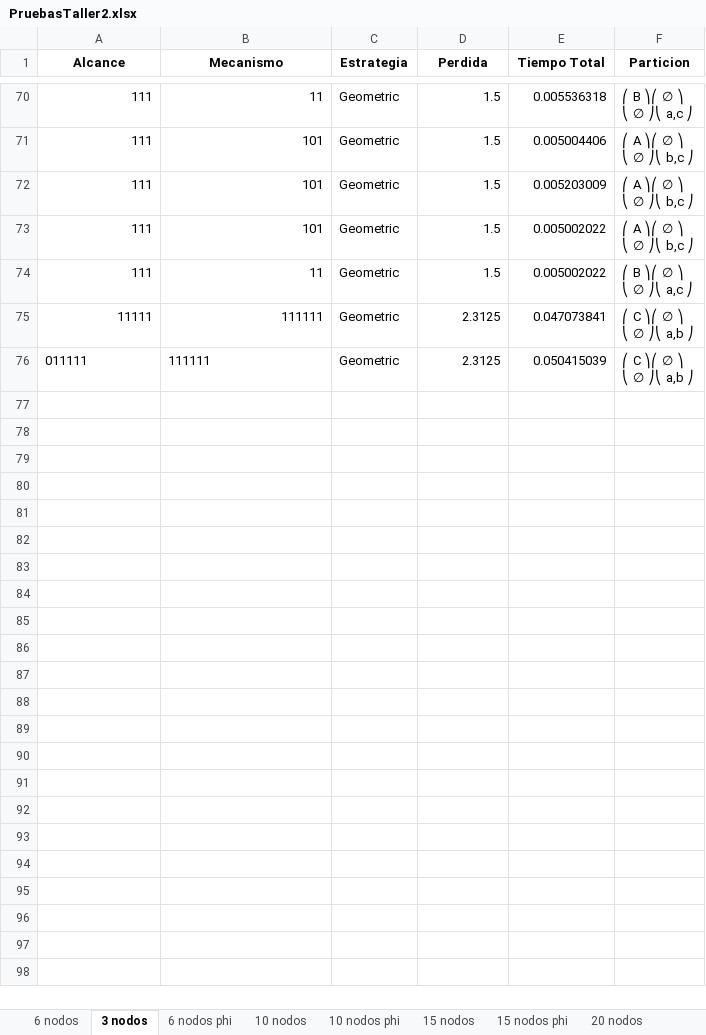
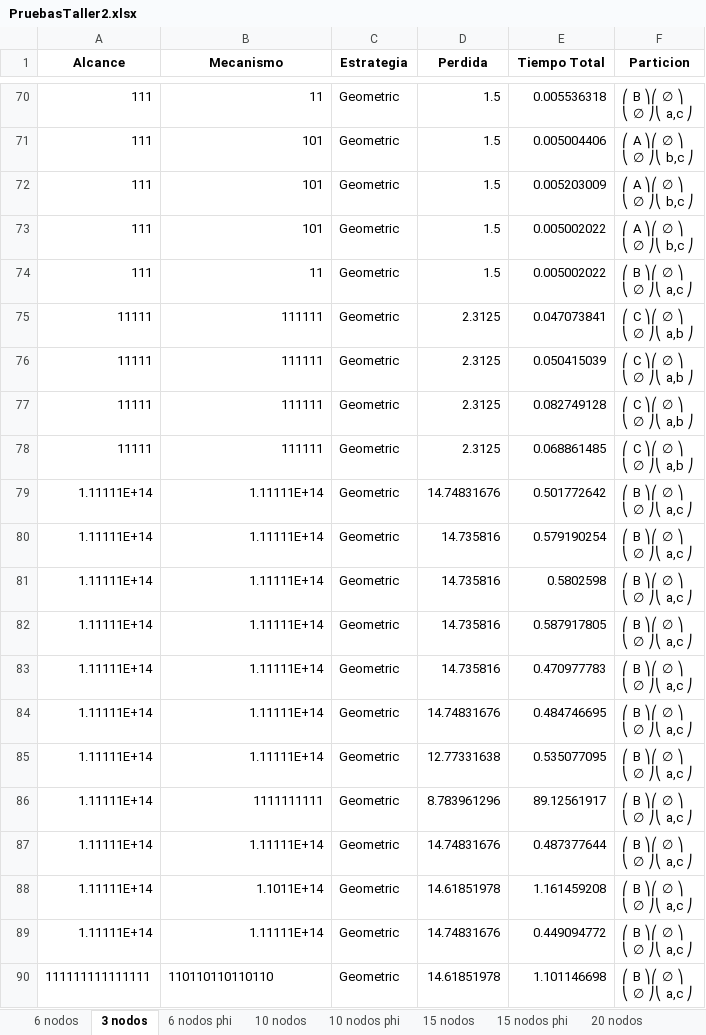
Before and after one commit to javier008l/TallerFinalAnalisis-SeGANA-, an Excel workbook: PruebasTaller2.xlsx, sheet 3 nodos, drawn as a sheet; only a part is shown, gaps mark what is left out; values as stored, in another font and other column widths than the file's, no borders; ↵ is a line break in a cell; the diff names each change by its address in the sheet, - before the commit and + after, or states it on an @@ line.

Commit message:
tabla de costos lista para sacar particiones

```diff
--- a/PruebasTaller2.xlsx (sheet 3 nodos)
+++ b/PruebasTaller2.xlsx (sheet 3 nodos)
-A76 (Alcance): 011111
+A76 (Alcance): 11111
-B76 alignment: left
+B76 alignment: right
+row 77: 11111 | 111111 | Geometric | 2.3125 | 0.082749128 | ⎛ C ⎞⎛ ∅ ⎞ ↵ ⎝ ∅ ⎠⎝ a,b ⎠
+row 78: 11111 | 111111 | Geometric | 2.3125 | 0.068861485 | ⎛ C ⎞⎛ ∅ ⎞ ↵ ⎝ ∅ ⎠⎝ a,b ⎠
+row 79: 1.11111E+14 | 1.11111E+14 | Geometric | 14.74831676 | 0.501772642 | ⎛ B ⎞⎛ ∅ ⎞ ↵ ⎝ ∅ ⎠⎝ a,c ⎠
+row 80: 1.11111E+14 | 1.11111E+14 | Geometric | 14.735816 | 0.579190254 | ⎛ B ⎞⎛ ∅ ⎞ ↵ ⎝ ∅ ⎠⎝ a,c ⎠
+row 81: 1.11111E+14 | 1.11111E+14 | Geometric | 14.735816 | 0.5802598 | ⎛ B ⎞⎛ ∅ ⎞ ↵ ⎝ ∅ ⎠⎝ a,c ⎠
+row 82: 1.11111E+14 | 1.11111E+14 | Geometric | 14.735816 | 0.587917805 | ⎛ B ⎞⎛ ∅ ⎞ ↵ ⎝ ∅ ⎠⎝ a,c ⎠
+row 83: 1.11111E+14 | 1.11111E+14 | Geometric | 14.735816 | 0.470977783 | ⎛ B ⎞⎛ ∅ ⎞ ↵ ⎝ ∅ ⎠⎝ a,c ⎠
+row 84: 1.11111E+14 | 1.11111E+14 | Geometric | 14.74831676 | 0.484746695 | ⎛ B ⎞⎛ ∅ ⎞ ↵ ⎝ ∅ ⎠⎝ a,c ⎠
+row 85: 1.11111E+14 | 1.11111E+14 | Geometric | 12.77331638 | 0.535077095 | ⎛ B ⎞⎛ ∅ ⎞ ↵ ⎝ ∅ ⎠⎝ a,c ⎠
+row 86: 1.11111E+14 | 1111111111 | Geometric | 8.783961296 | 89.12561917 | ⎛ B ⎞⎛ ∅ ⎞ ↵ ⎝ ∅ ⎠⎝ a,c ⎠
+row 87: 1.11111E+14 | 1.11111E+14 | Geometric | 14.74831676 | 0.487377644 | ⎛ B ⎞⎛ ∅ ⎞ ↵ ⎝ ∅ ⎠⎝ a,c ⎠
+row 88: 1.11111E+14 | 1.1011E+14 | Geometric | 14.61851978 | 1.161459208 | ⎛ B ⎞⎛ ∅ ⎞ ↵ ⎝ ∅ ⎠⎝ a,c ⎠
+row 89: 1.11111E+14 | 1.11111E+14 | Geometric | 14.74831676 | 0.449094772 | ⎛ B ⎞⎛ ∅ ⎞ ↵ ⎝ ∅ ⎠⎝ a,c ⎠
+row 90: 111111111111111 | 110110110110110 | Geometric | 14.61851978 | 1.101146698 | ⎛ B ⎞⎛ ∅ ⎞ ↵ ⎝ ∅ ⎠⎝ a,c ⎠
```
Also changed, not shown: 2 other files.
